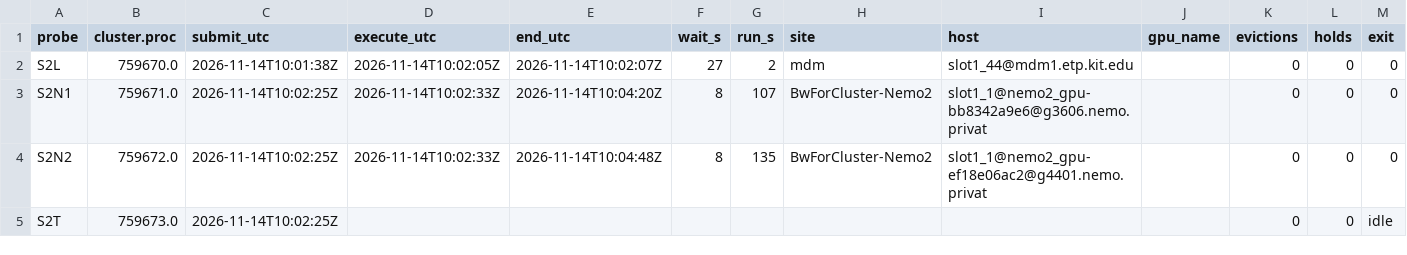
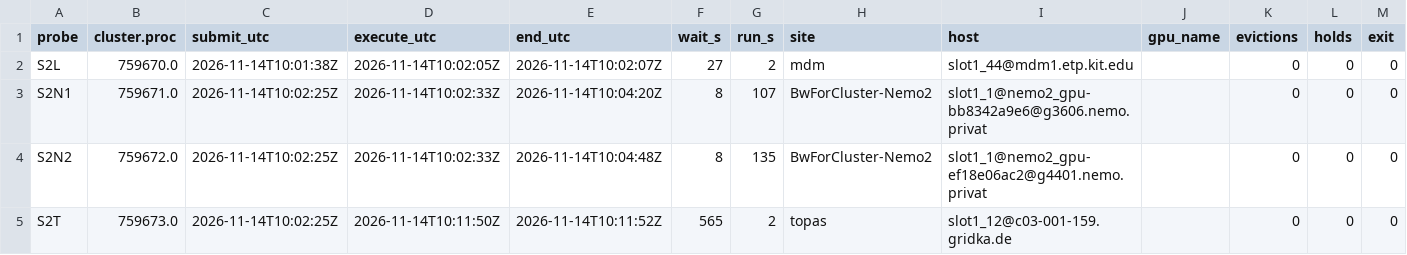
Before and after one commit to dowlingwong/Agent_paper_B, a TSV file: docs/r1/reports/htcondor_chain_20261114/s2/s2_queue_times.tsv, drawn as a sheet.

Commit message:
docs(r1): HTCondor chain — S2 final (all four container probes COMPLETED exit 0)
S2T completed on TOpAS V100S (c03-001-159) after 565 s wait; S2 queue times:
ETP local 27 s, NEMO2 L40S/H200 8 s waits (image pull inside the run),
TOpAS V100S 565 s. Container-universe/Apptainer route verified on all three sites;
NEMO2 pulled a docker:// image through Singularity without Docker.

AI-assisted: DeepSeek Harness agent, 14 Nov 2026.

```diff
--- a/docs/r1/reports/htcondor_chain_20261114/s2/s2_queue_times.tsv
+++ b/docs/r1/reports/htcondor_chain_20261114/s2/s2_queue_times.tsv
@@ -4,2 +4,2 @@ S2N1	759671.0	2026-11-14T10:02:25Z	2026-11-14T10:02:33Z	2026-11-14T10:04:20Z	8	1
 S2N2	759672.0	2026-11-14T10:02:25Z	2026-11-14T10:02:33Z	2026-11-14T10:04:48Z	8	135	BwForCluster-Nemo2	slot1_1@nemo2_gpu-ef18e06ac2@g4401.nemo.privat		0	0	0
-S2T	759673.0	2026-11-14T10:02:25Z								0	0	idle
+S2T	759673.0	2026-11-14T10:02:25Z	2026-11-14T10:11:50Z	2026-11-14T10:11:52Z	565	2	topas	slot1_12@c03-001-159.gridka.de		0	0	0
```
Also changed, not shown: 3 other files.
